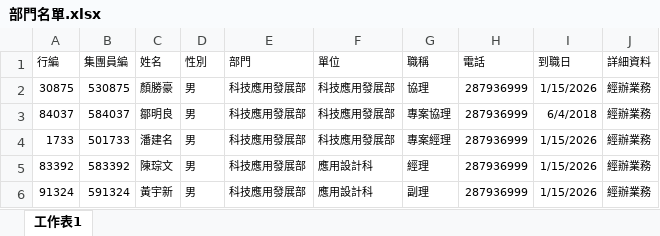
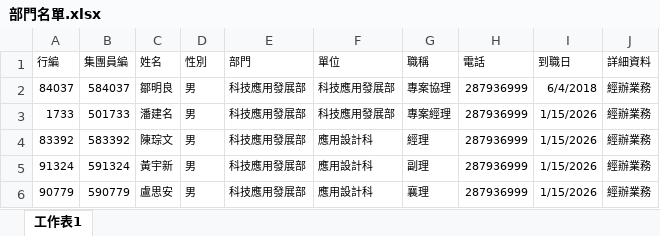
Before and after one commit to ida623/Cathay-Lottery, an Excel workbook: 部門名單.xlsx, sheet 工作表1, drawn as a sheet; only a part is shown; the shorter side is filled out with more unchanged rows; values as stored, in another font and other column widths than the file's, no borders; the diff names each change by its address in the sheet, - before the commit and + after, or states it on an @@ line.

```diff
--- a/部門名單.xlsx (sheet 工作表1)
+++ b/部門名單.xlsx (sheet 工作表1)
-row 2: 30875 | 530875 | 顏勝豪 | 男 | 科技應用發展部 | 科技應用發展部 | 協理 | 287936999 | 1/15/2026 | 經辦業務
```
Also changed, not shown: 2 other files.
